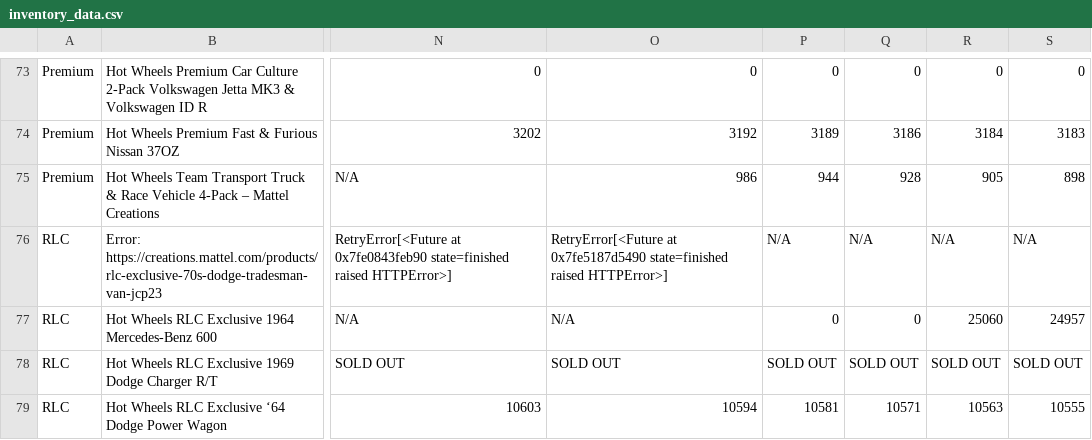
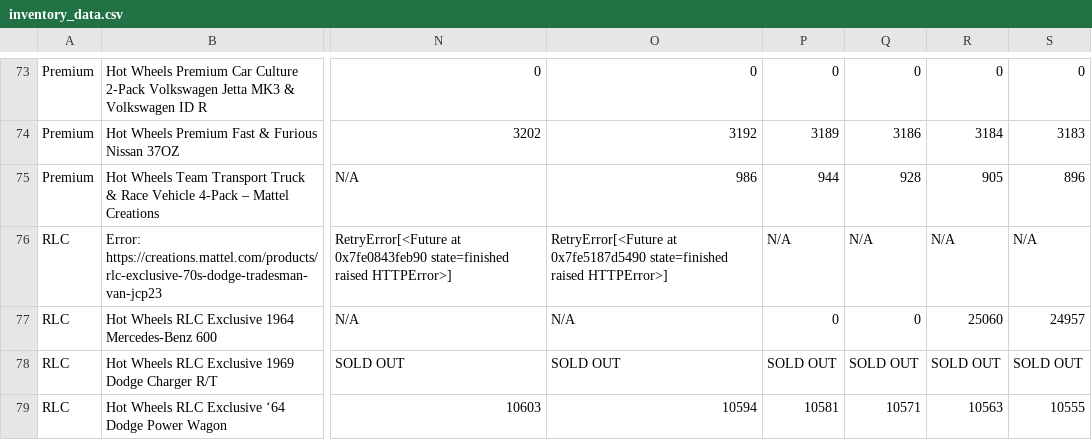
Before and after one commit to shady333/HWinventory, a CSV file: inventory_data.csv, drawn as a sheet; only a part is shown, gaps mark what is left out; the diff covers the shown part only; the diff names each change by its address in the sheet, - before the commit and + after, or states it on an @@ line.

```diff
--- a/inventory_data.csv
+++ b/inventory_data.csv
-S75: 898
+S75: 896
```
Also changed, not shown: 13 edited cells elsewhere in this file, 2 other files.
